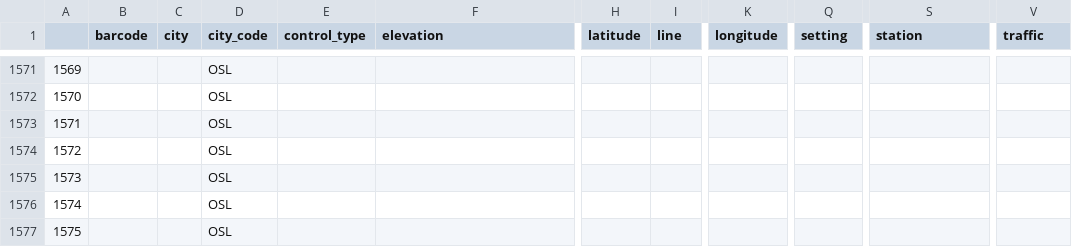
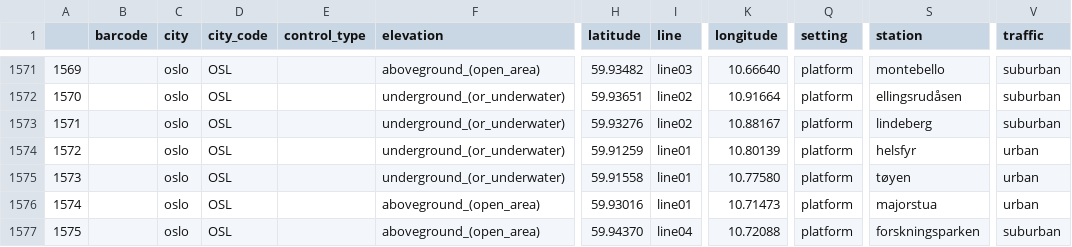
Before and after one commit to MetaSUB/MetaSUB-metadata, a CSV file: complete_metadata.csv, drawn as a sheet; only a part is shown, gaps mark what is left out; the diff covers the shown part only; the diff names each change by its address in the sheet, - before the commit and + after, or states it on an @@ line.

```diff
--- a/complete_metadata.csv
+++ b/complete_metadata.csv
-C1571:C1577 (city): (empty)
+C1571:C1577 (city): oslo
-F1571 (elevation): (empty)
+F1571 (elevation): aboveground_(open_area)
-H1571 (latitude): (empty)
+H1571 (latitude): 59.93482
-I1571 (line): (empty)
+I1571 (line): line03
-K1571 (longitude): (empty)
+K1571 (longitude): 10.66640
-Q1571:Q1577 (setting): (empty)
+Q1571:Q1577 (setting): platform
-S1571 (station): (empty)
+S1571 (station): montebello
-V1571:V1573 (traffic): (empty)
+V1571:V1573 (traffic): suburban
-F1572:F1575 (elevation): (empty)
+F1572:F1575 (elevation): underground_(or_underwater)
-H1572 (latitude): (empty)
+H1572 (latitude): 59.93651
-I1572:I1573 (line): (empty)
+I1572:I1573 (line): line02
-K1572 (longitude): (empty)
+K1572 (longitude): 10.91664
-S1572 (station): (empty)
+S1572 (station): ellingsrudåsen
-H1573 (latitude): (empty)
+H1573 (latitude): 59.93276
-K1573 (longitude): (empty)
+K1573 (longitude): 10.88167
-S1573 (station): (empty)
+S1573 (station): lindeberg
-H1574 (latitude): (empty)
+H1574 (latitude): 59.91259
-I1574:I1576 (line): (empty)
+I1574:I1576 (line): line01
-K1574 (longitude): (empty)
+K1574 (longitude): 10.80139
-S1574 (station): (empty)
+S1574 (station): helsfyr
-V1574:V1576 (traffic): (empty)
+V1574:V1576 (traffic): urban
-H1575 (latitude): (empty)
+H1575 (latitude): 59.91558
-K1575 (longitude): (empty)
+K1575 (longitude): 10.77580
-S1575 (station): (empty)
+S1575 (station): tøyen
-F1576:F1577 (elevation): (empty)
+F1576:F1577 (elevation): aboveground_(open_area)
-H1576 (latitude): (empty)
+H1576 (latitude): 59.93016
-K1576 (longitude): (empty)
+K1576 (longitude): 10.71473
-S1576 (station): (empty)
+S1576 (station): majorstua
-H1577 (latitude): (empty)
+H1577 (latitude): 59.94370
-I1577 (line): (empty)
+I1577 (line): line04
-K1577 (longitude): (empty)
+K1577 (longitude): 10.72088
-S1577 (station): (empty)
+S1577 (station): forskningsparken
-V1577 (traffic): (empty)
+V1577 (traffic): suburban
```
Also changed, not shown: 72 edited cells elsewhere in this file, 1 other file.
